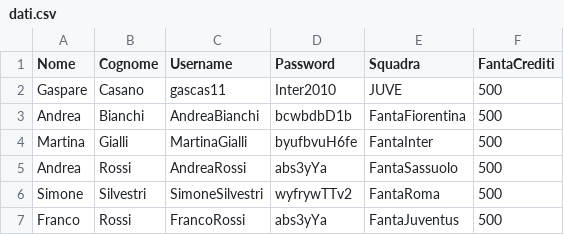
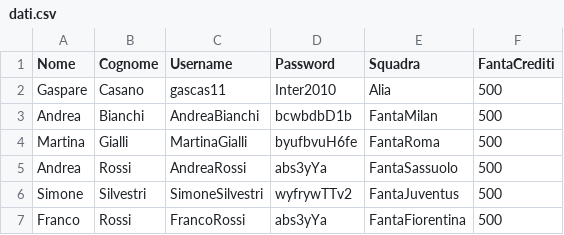
Before and after one commit to Calder10/FantaUnipa, a CSV file: dati.csv, drawn as a sheet.

```diff
--- a/dati.csv
+++ b/dati.csv
@@ -1,7 +1,7 @@
 Nome,Cognome,Username,Password,Squadra,FantaCrediti
-Gaspare,Casano,gascas11,Inter2010,JUVE,500
-Andrea,Bianchi,AndreaBianchi,bcwbdbD1b,FantaFiorentina,500
-Martina,Gialli,MartinaGialli,byufbvuH6fe,FantaInter,500
+Gaspare,Casano,gascas11,Inter2010,Alia,500
+Andrea,Bianchi,AndreaBianchi,bcwbdbD1b,FantaMilan,500
+Martina,Gialli,MartinaGialli,byufbvuH6fe,FantaRoma,500
 Andrea,Rossi,AndreaRossi,abs3yYa,FantaSassuolo,500
-Simone,Silvestri,SimoneSilvestri,wyfrywTTv2,FantaRoma,500
-Franco,Rossi,FrancoRossi,abs3yYa,FantaJuventus,500
+Simone,Silvestri,SimoneSilvestri,wyfrywTTv2,FantaJuventus,500
+Franco,Rossi,FrancoRossi,abs3yYa,FantaFiorentina,500
```
Also changed, not shown: bin/Lista/portieri.csv, src/Lista/portieri.csv, 10 other files.
